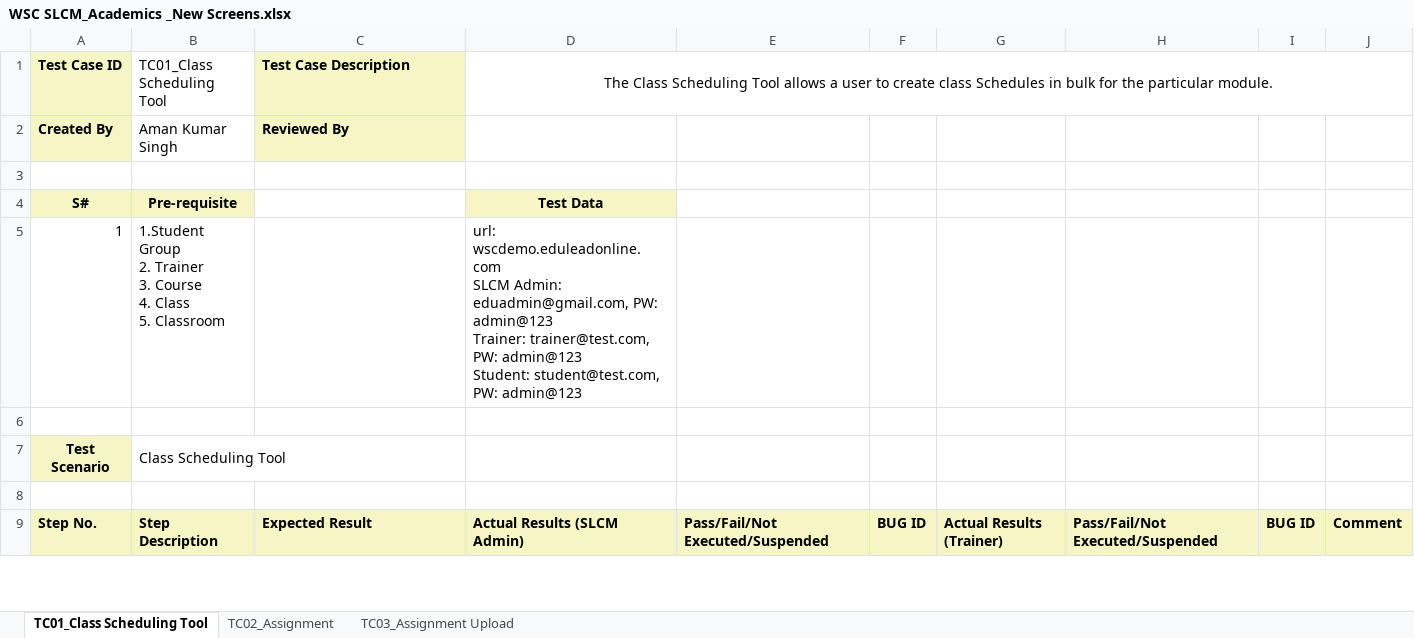
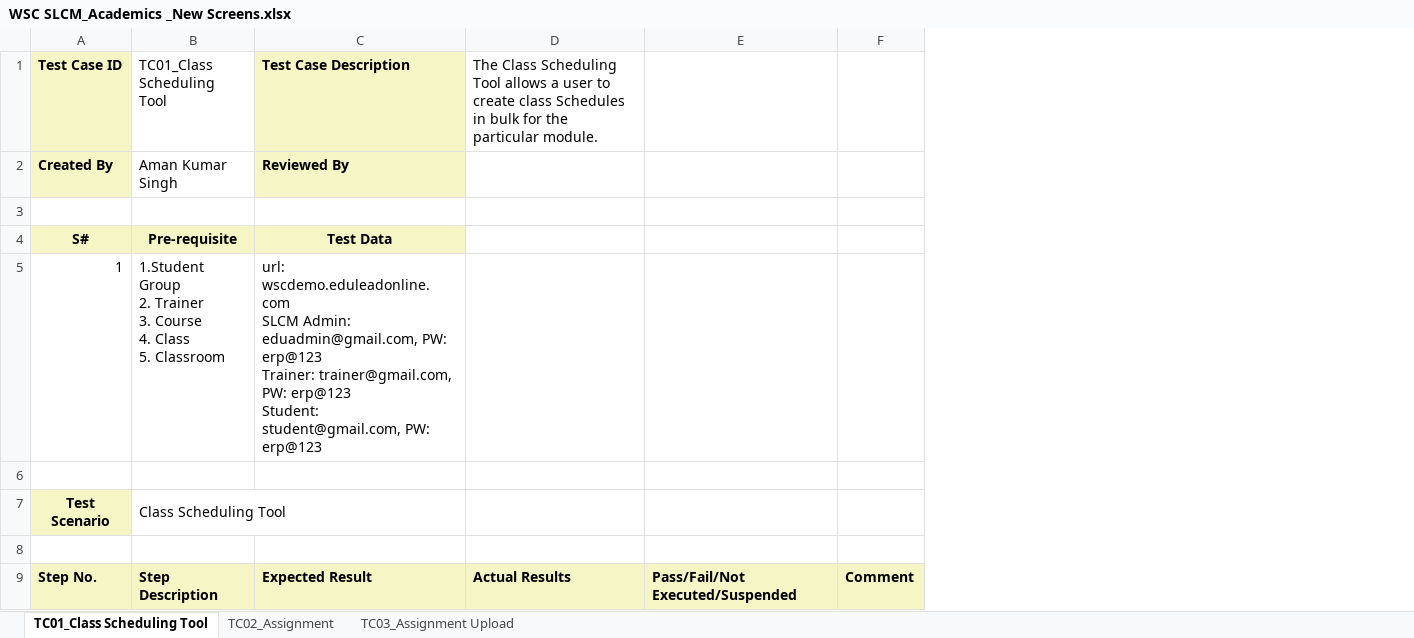
Before and after one commit to subhodeepGit/SOUL-Documents, an Excel workbook: WSC/Test Cases/SLCM/Priority1/WSC SLCM_Academics _New Screens.xlsx, sheet TC01_Class Scheduling Tool, drawn as a sheet; only a part is shown; values as stored, in another font and other column widths than the file's, no borders; removed rows and columns are numbered as before the commit, all else as after; ↵ is a line break in a cell; the diff names each change by its address in the sheet, - before the commit and + after, or states it on an @@ line.

```diff
--- a/WSC/Test Cases/SLCM/Priority1/WSC SLCM_Academics _New Screens.xlsx (sheet TC01_Class Scheduling Tool)
+++ b/WSC/Test Cases/SLCM/Priority1/WSC SLCM_Academics _New Screens.xlsx (sheet TC01_Class Scheduling Tool)
-column D, rows 1-9: The Class Scheduling Tool allows a user to create class Schedules in bulk for the particular module. |  |  | Test Data | url: wscdemo.eduleadonline.com ↵ SLCM Admin: eduadmin@gmail.com, PW: admin@123 ↵ Trainer: trainer@test.com, PW: admin@123 ↵ Student: student@test.com, PW: admin@123 |  |  |  | Actual Results (SLCM Admin)
-column E, row 9: Pass/Fail/Not Executed/Suspended
-column F, row 9: BUG ID
-column G, row 9: Actual Results (Trainer)
-column H, row 9: Pass/Fail/Not Executed/Suspended
-column I, row 9: BUG ID
+column D, rows 1-9: The Class Scheduling Tool allows a user to create class Schedules in bulk for the particular module. |  |  |  |  |  |  |  | Actual Results
+column E, row 9: Pass/Fail/Not Executed/Suspended
-C4 (Test Case Description): (empty)
+C4 (Test Case Description): Test Data
-C4 fill: none
+C4 fill: #F6F5C5
-C5 (Test Case Description): (empty)
+C5 (Test Case Description): url: wscdemo.eduleadonline.com ↵ SLCM Admin: eduadmin@gmail.com, PW: erp@123 ↵ Trainer: trainer@gmail.com, PW: erp@123 ↵ Student: student@gmail.com, PW: erp@123
```
Also changed, not shown: sheet TC03_Assignment Upload, sheet TC02_Assignment.
